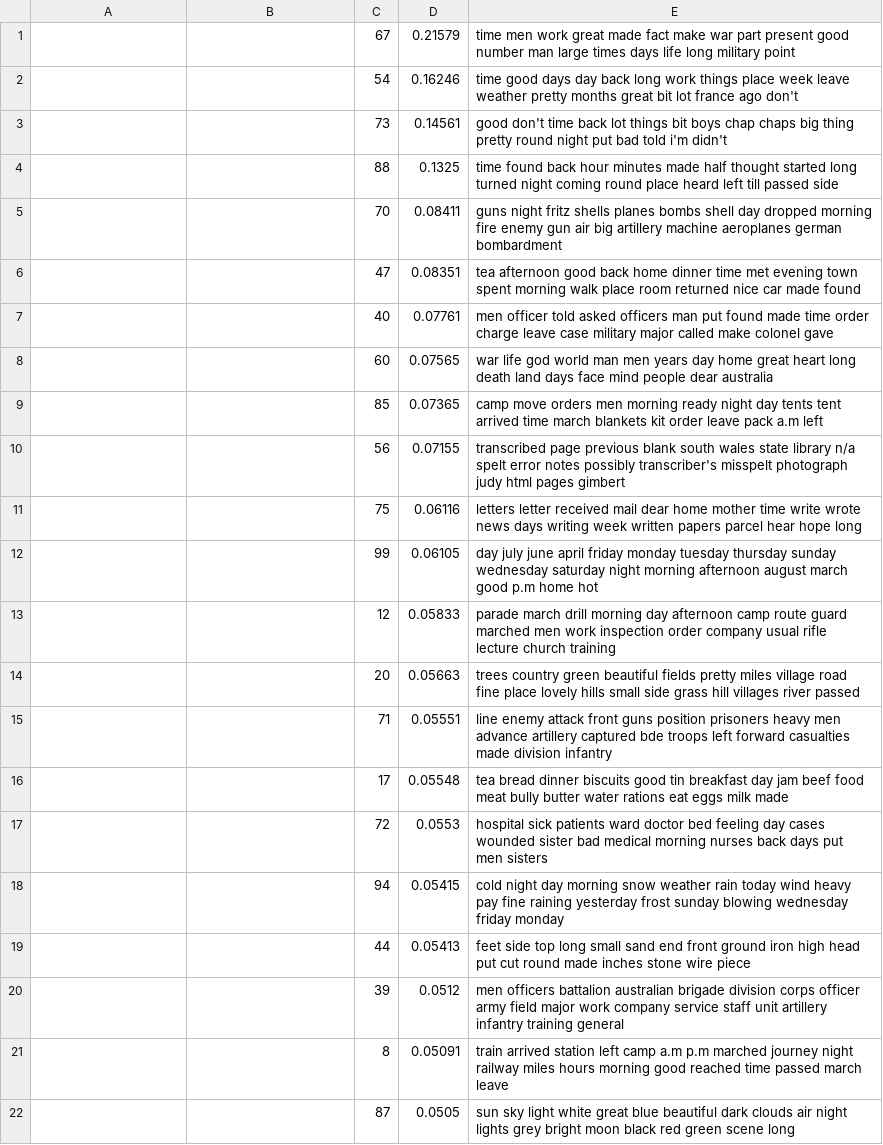
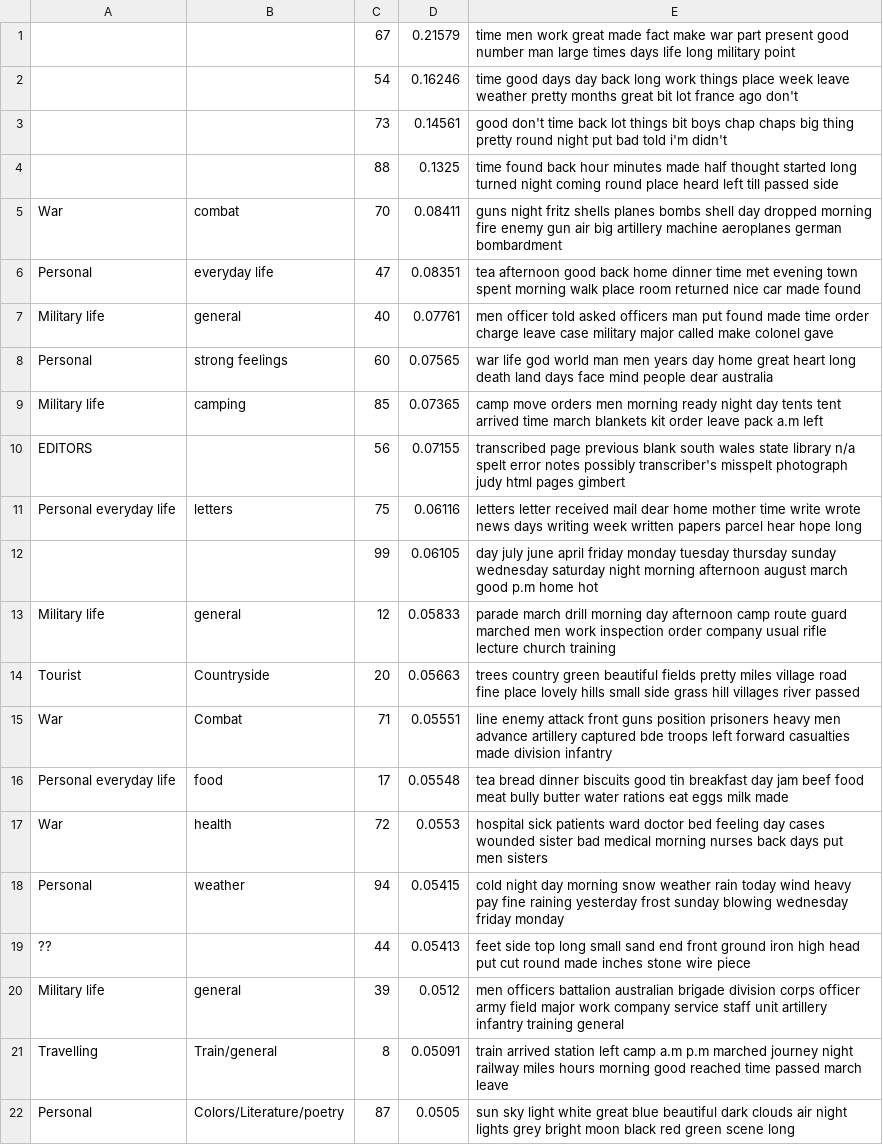
Before and after one commit to jaumet/crossreads, a CSV file: 4-crossreads/data/6-Mallet-results/crossreads4_keys.csv, drawn as a sheet; only a part is shown; the diff covers the shown part only.

```diff
--- a/4-crossreads/data/6-Mallet-results/crossreads4_keys.csv
+++ b/4-crossreads/data/6-Mallet-results/crossreads4_keys.csv
@@ -4,19 +4,19 @@
 ,,88,0.1325,time found back hour minutes made half thought started long turned night coming round place heard left till passed side
-,,70,0.08411,guns night fritz shells planes bombs shell day dropped morning fire enemy gun air big artillery machine aeroplanes german bombardment
-,,47,0.08351,tea afternoon good back home dinner time met evening town spent morning walk place room returned nice car made found
-,,40,0.07761,men officer told asked officers man put found made time order charge leave case military major called make colonel gave
-,,60,0.07565,war life god world man men years day home great heart long death land days face mind people dear australia
-,,85,0.07365,camp move orders men morning ready night day tents tent arrived time march blankets kit order leave pack a.m left
-,,56,0.07155,transcribed page previous blank south wales state library n/a spelt error notes possibly transcriber's misspelt photograph judy html pages gimbert
-,,75,0.06116,letters letter received mail dear home mother time write wrote news days writing week written papers parcel hear hope long
+War,combat,70,0.08411,guns night fritz shells planes bombs shell day dropped morning fire enemy gun air big artillery machine aeroplanes german bombardment
+Personal,everyday life,47,0.08351,tea afternoon good back home dinner time met evening town spent morning walk place room returned nice car made found
+Military life,general,40,0.07761,men officer told asked officers man put found made time order charge leave case military major called make colonel gave
+Personal,strong feelings,60,0.07565,war life god world man men years day home great heart long death land days face mind people dear australia
+Military life,camping,85,0.07365,camp move orders men morning ready night day tents tent arrived time march blankets kit order leave pack a.m left
+EDITORS,,56,0.07155,transcribed page previous blank south wales state library n/a spelt error notes possibly transcriber's misspelt photograph judy html pages gimbert
+Personal everyday life,letters,75,0.06116,letters letter received mail dear home mother time write wrote news days writing week written papers parcel hear hope long
 ,,99,0.06105,day july june april friday monday tuesday thursday sunday wednesday saturday night morning afternoon august march good p.m home hot
-,,12,0.05833,parade march drill morning day afternoon camp route guard marched men work inspection order company usual rifle lecture church training
-,,20,0.05663,trees country green beautiful fields pretty miles village road fine place lovely hills small side grass hill villages river passed
-,,71,0.05551,line enemy attack front guns position prisoners heavy men advance artillery captured bde troops left forward casualties made division infantry
-,,17,0.05548,tea bread dinner biscuits good tin breakfast day jam beef food meat bully butter water rations eat eggs milk made
-,,72,0.0553,hospital sick patients ward doctor bed feeling day cases wounded sister bad medical morning nurses back days put men sisters
-,,94,0.05415,cold night day morning snow weather rain today wind heavy pay fine raining yesterday frost sunday blowing wednesday friday monday
-,,44,0.05413,feet side top long small sand end front ground iron high head put cut round made inches stone wire piece
-,,39,0.0512,men officers battalion australian brigade division corps officer army field major work company service staff unit artillery infantry training general
-,,8,0.05091,train arrived station left camp a.m p.m marched journey night railway miles hours morning good reached time passed march leave
-,,87,0.0505,sun sky light white great blue beautiful dark clouds air night lights grey bright moon black red green scene long
+Military life,general,12,0.05833,parade march drill morning day afternoon camp route guard marched men work inspection order company usual rifle lecture church training
+Tourist,Countryside,20,0.05663,trees country green beautiful fields pretty miles village road fine place lovely hills small side grass hill villages river passed
+War,Combat,71,0.05551,line enemy attack front guns position prisoners heavy men advance artillery captured bde troops left forward casualties made division infantry
+Personal everyday life,food,17,0.05548,tea bread dinner biscuits good tin breakfast day jam beef food meat bully butter water rations eat eggs milk made
+War,health,72,0.0553,hospital sick patients ward doctor bed feeling day cases wounded sister bad medical morning nurses back days put men sisters
+Personal,weather,94,0.05415,cold night day morning snow weather rain today wind heavy pay fine raining yesterday frost sunday blowing wednesday friday monday
+??,,44,0.05413,feet side top long small sand end front ground iron high head put cut round made inches stone wire piece
+Military life,general,39,0.0512,men officers battalion australian brigade division corps officer army field major work company service staff unit artillery infantry training general
+Travelling,Train/general,8,0.05091,train arrived station left camp a.m p.m marched journey night railway miles hours morning good reached time passed march leave
+Personal,Colors/Literature/poetry,87,0.0505,sun sky light white great blue beautiful dark clouds air night lights grey bright moon black red green scene long
```
Also changed, not shown: 104 edited cells elsewhere in this file, 3 other files.
